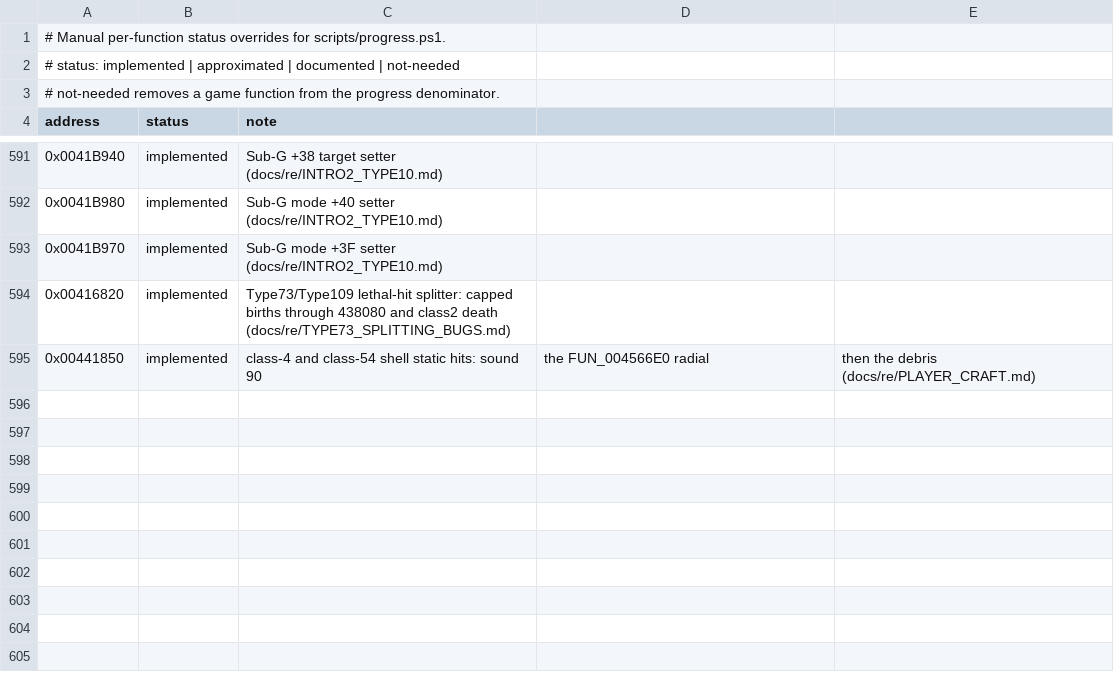
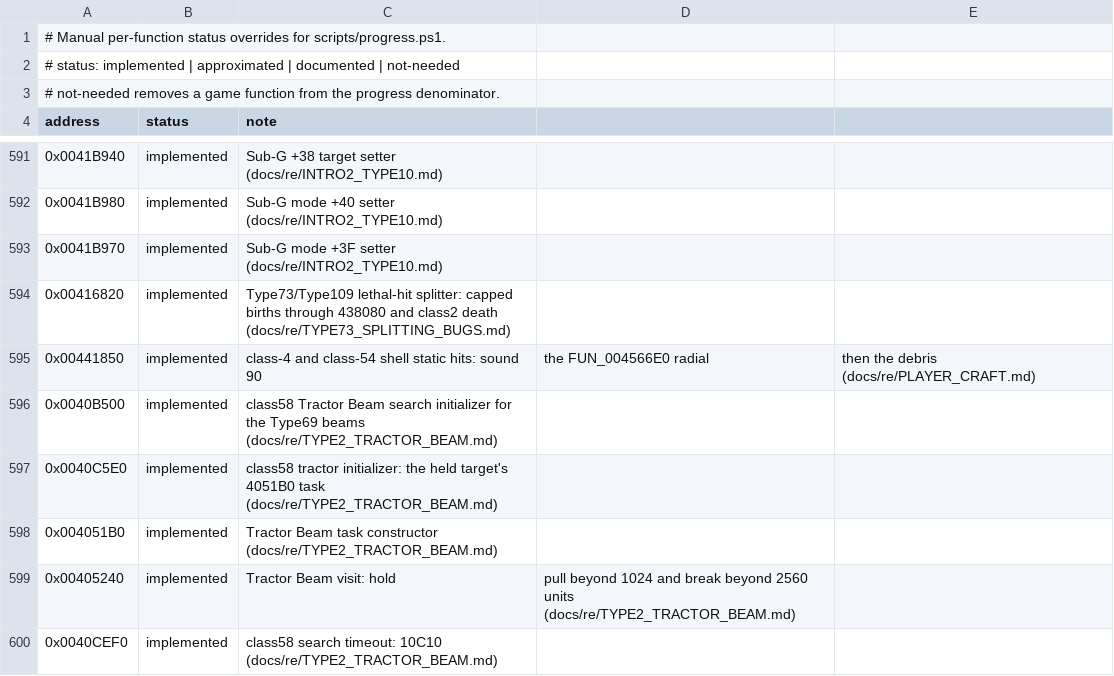
Before and after one commit to xndbogdan/OpenV2K, a CSV file: docs/progress/status.csv, drawn as a sheet; only a part is shown, gaps mark what is left out; the diff names each change by its address in the sheet, - before the commit and + after, or states it on an @@ line.

```diff
--- a/docs/progress/status.csv
+++ b/docs/progress/status.csv
+row 596: 0x0040B500 | implemented | class58 Tractor Beam search initializer for the Type69 beams (docs/re/TYPE2_TRACTOR_BEAM.md)
+row 597: 0x0040C5E0 | implemented | class58 tractor initializer: the held target's 4051B0 task (docs/re/TYPE2_TRACTOR_BEAM.md)
+row 598: 0x004051B0 | implemented | Tractor Beam task constructor (docs/re/TYPE2_TRACTOR_BEAM.md)
+row 599: 0x00405240 | implemented | Tractor Beam visit: hold | pull beyond 1024 and break beyond 2560 units (docs/re/TYPE2_TRACTOR_BEAM.md)
+row 600: 0x0040CEF0 | implemented | class58 search timeout: 10C10 (docs/re/TYPE2_TRACTOR_BEAM.md)
```
Also changed, not shown: 40 other files.
